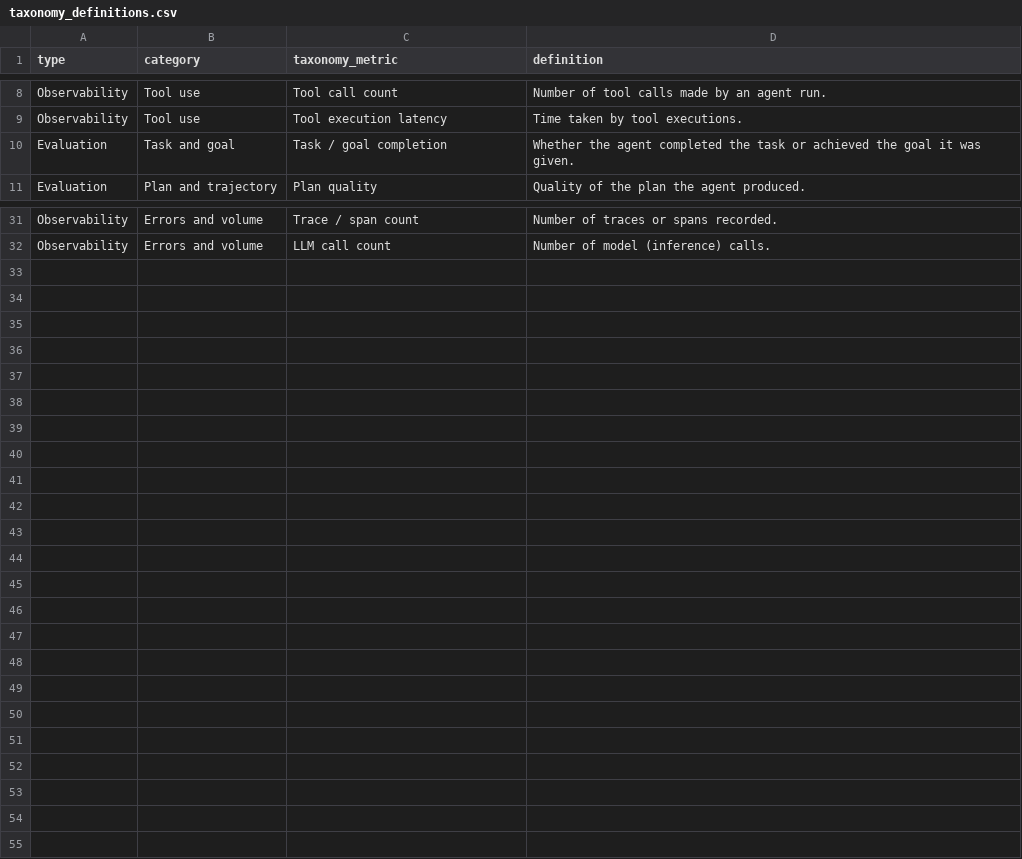
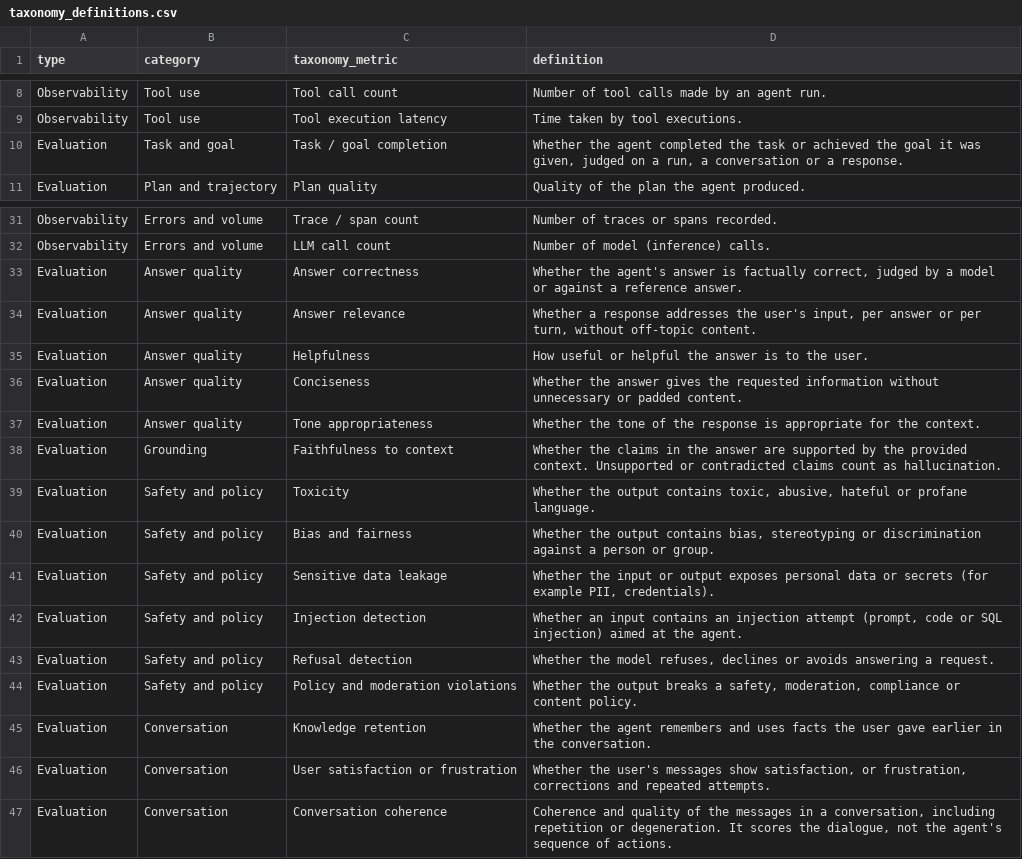
Before and after one commit to abdelrahim-yehya/agent-observability-workshop, a CSV file: data/inputs/taxonomy_definitions.csv, drawn as a sheet; only a part is shown, gaps mark what is left out.

```diff
--- a/data/inputs/taxonomy_definitions.csv
+++ b/data/inputs/taxonomy_definitions.csv
@@ -9,3 +9,3 @@ Observability,Tool use,Tool call count,Number of tool calls made by an agent run
 Observability,Tool use,Tool execution latency,Time taken by tool executions.
-Evaluation,Task and goal,Task / goal completion,Whether the agent completed the task or achieved the goal it was given.
+Evaluation,Task and goal,Task / goal completion,"Whether the agent completed the task or achieved the goal it was given, judged on a run, a conversation or a response."
 Evaluation,Plan and trajectory,Plan quality,Quality of the plan the agent produced.
@@ -32 +32,16 @@ Observability,Errors and volume,Trace / span count,Number of traces or spans rec
 Observability,Errors and volume,LLM call count,Number of model (inference) calls.
+Evaluation,Answer quality,Answer correctness,"Whether the agent's answer is factually correct, judged by a model or against a reference answer."
+Evaluation,Answer quality,Answer relevance,"Whether a response addresses the user's input, per answer or per turn, without off-topic content."
+Evaluation,Answer quality,Helpfulness,How useful or helpful the answer is to the user.
+Evaluation,Answer quality,Conciseness,Whether the answer gives the requested information without unnecessary or padded content.
+Evaluation,Answer quality,Tone appropriateness,Whether the tone of the response is appropriate for the context.
+Evaluation,Grounding,Faithfulness to context,Whether the claims in the answer are supported by the provided context. Unsupported or contradicted claims count as hallucination.
+Evaluation,Safety and policy,Toxicity,"Whether the output contains toxic, abusive, hateful or profane language."
+Evaluation,Safety and policy,Bias and fairness,"Whether the output contains bias, stereotyping or discrimination against a person or group."
+Evaluation,Safety and policy,Sensitive data leakage,"Whether the input or output exposes personal data or secrets (for example PII, credentials)."
+Evaluation,Safety and policy,Injection detection,"Whether an input contains an injection attempt (prompt, code or SQL injection) aimed at the agent."
+Evaluation,Safety and policy,Refusal detection,"Whether the model refuses, declines or avoids answering a request."
+Evaluation,Safety and policy,Policy and moderation violations,"Whether the output breaks a safety, moderation, compliance or content policy."
+Evaluation,Conversation,Knowledge retention,Whether the agent remembers and uses facts the user gave earlier in the conversation.
+Evaluation,Conversation,User satisfaction or frustration,"Whether the user's messages show satisfaction, or frustration, corrections and repeated attempts."
+Evaluation,Conversation,Conversation coherence,"Coherence and quality of the messages in a conversation, including repetition or degeneration. It scores the dialogue, not the agent's sequence of actions."
```
Also changed, not shown: data/inputs/taxonomy_mapping.csv, data/outputs/tools_scope_screening.csv, 5 other files.
